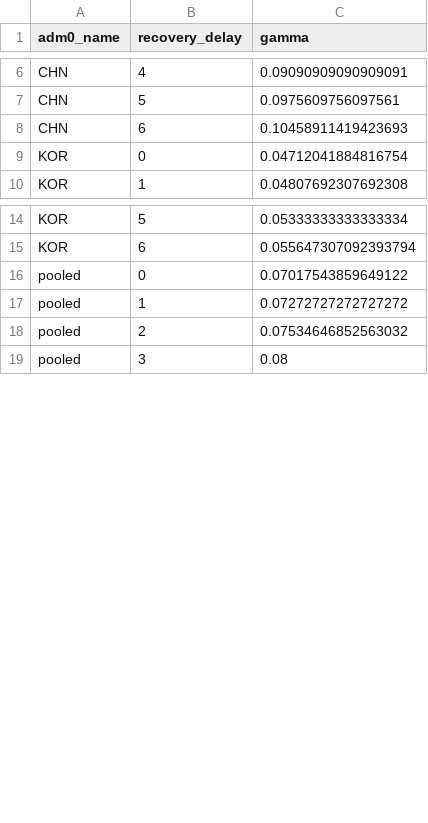
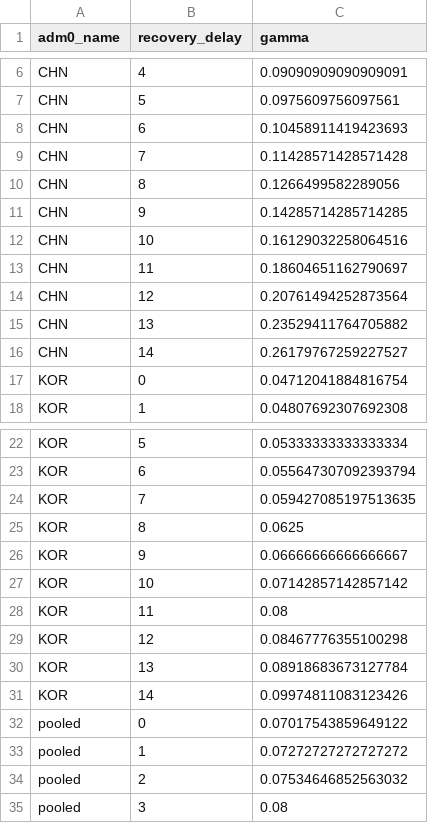
Before and after one commit to Global-Policy-Lab/gpl-covid, a CSV file: models/gamma_est.csv, drawn as a sheet; only a part is shown, gaps mark what is left out; the diff covers the shown part only.

```diff
--- a/models/gamma_est.csv
+++ b/models/gamma_est.csv
@@ -8,2 +8,10 @@ CHN,5,0.0975609756097561
 CHN,6,0.10458911419423693
+CHN,7,0.11428571428571428
+CHN,8,0.1266499582289056
+CHN,9,0.14285714285714285
+CHN,10,0.16129032258064516
+CHN,11,0.18604651162790697
+CHN,12,0.20761494252873564
+CHN,13,0.23529411764705882
+CHN,14,0.26179767259227527
 KOR,0,0.04712041884816754
@@ -15,2 +23,10 @@ KOR,5,0.05333333333333334
 KOR,6,0.055647307092393794
+KOR,7,0.059427085197513635
+KOR,8,0.0625
+KOR,9,0.06666666666666667
+KOR,10,0.07142857142857142
+KOR,11,0.08
+KOR,12,0.08467776355100298
+KOR,13,0.08918683673127784
+KOR,14,0.09974811083123426
 pooled,0,0.07017543859649122
```
Also changed, not shown: 8 added rows elsewhere in this file, 1 other file.
